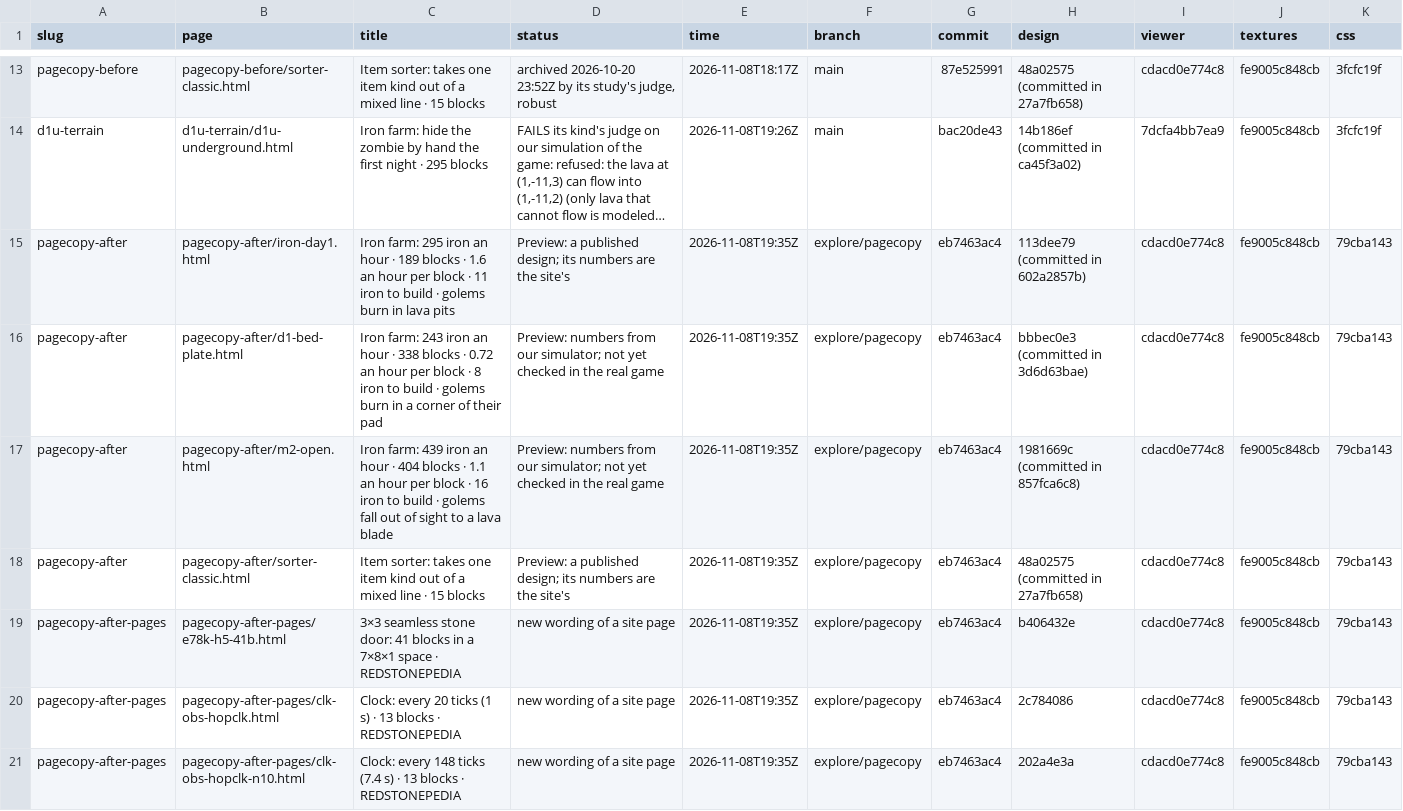
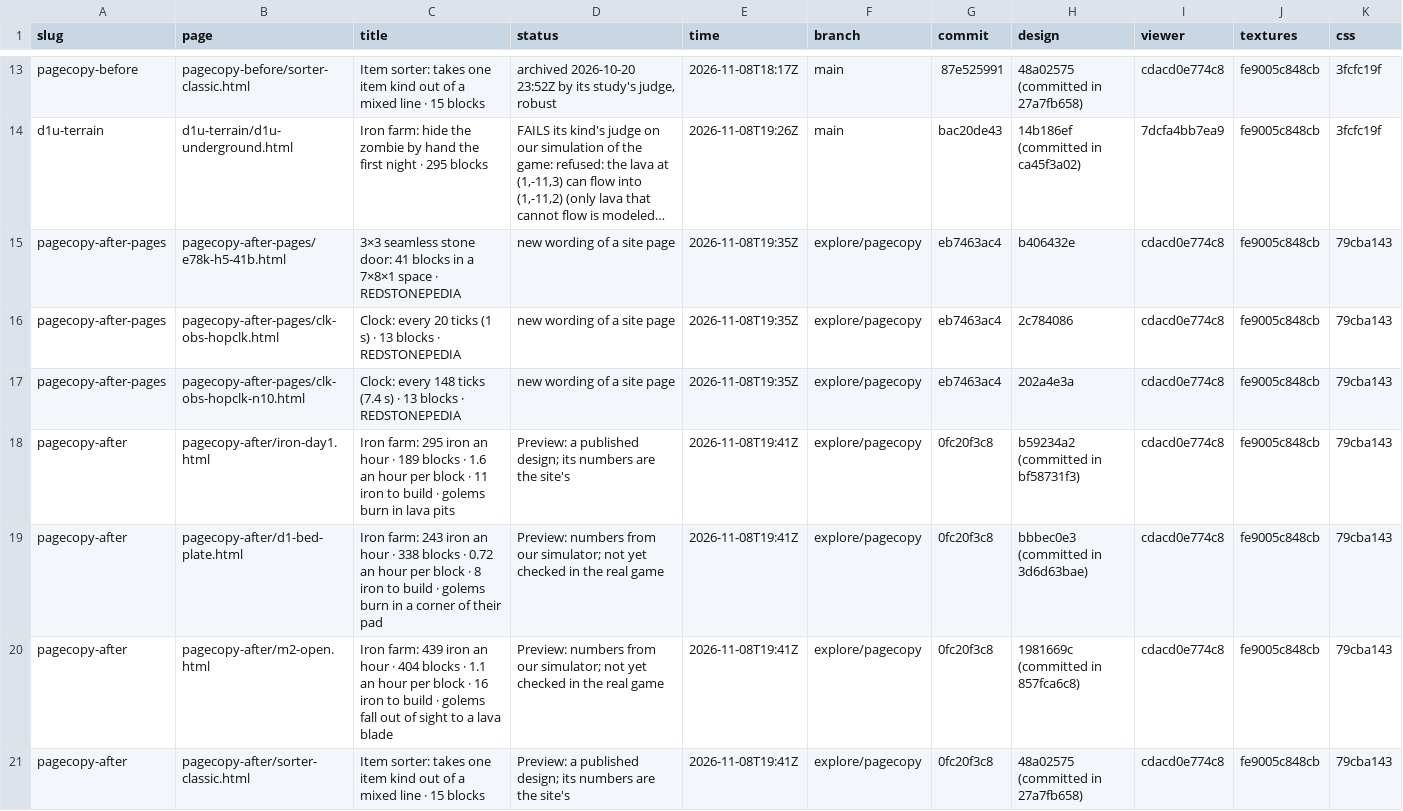
Before and after one commit to vjeux/redstonepedia-preview, a TSV file: previews.tsv, drawn as a sheet; only a part is shown, gaps mark what is left out; long unchanged cells end in …; removed rows and columns are numbered as before the commit, all else as after; the diff names each change by its address in the sheet, - before the commit and + after, or states it on an @@ line.

Commit message:
preview pagecopy-after: iron-day1, d1-bed-plate, m2-open, sorter-classic (explore/pagecopy@0fc20f3c8)

```diff
--- a/previews.tsv
+++ b/previews.tsv
-row 15: pagecopy-after | pagecopy-after/iron-day1.html | Iron farm: 295 iron an hour · 189 blocks · 1.6 an hour per block · 11 iron to build · golems burn in lava pits | Preview: a published design; its numbers are the site's | 2026-11-08T19:35Z | explore/pagecopy | eb7463ac4 | 113dee79 (committed in 602a2857b) | cdacd0e774c8 | fe9005c848cb | 79cba143
-row 16: pagecopy-after | pagecopy-after/d1-bed-plate.html | Iron farm: 243 iron an hour · 338 blocks · 0.72 an hour per block · 8 iron to build · golems burn in a corner of their pad | Preview: numbers from our simulator; not yet checked in the real game | 2026-11-08T19:35Z | explore/pagecopy | eb7463ac4 | bbbec0e3 (committed in 3d6d63bae) | cdacd0e774c8 | fe9005c848cb | 79cba143
-row 17: pagecopy-after | pagecopy-after/m2-open.html | Iron farm: 439 iron an hour · 404 blocks · 1.1 an hour per block · 16 iron to build · golems fall out of sight to a lava blade | Preview: numbers from our simulator; not yet checked in the real game | 2026-11-08T19:35Z | explore/pagecopy | eb7463ac4 | 1981669c (committed in 857fca6c8) | cdacd0e774c8 | fe9005c848cb | 79cba143
-row 18: pagecopy-after | pagecopy-after/sorter-classic.html | Item sorter: takes one item kind out of a mixed line · 15 blocks | Preview: a published design; its numbers are the site's | 2026-11-08T19:35Z | explore/pagecopy | eb7463ac4 | 48a02575 (committed in 27a7fb658) | cdacd0e774c8 | fe9005c848cb | 79cba143
+row 18: pagecopy-after | pagecopy-after/iron-day1.html | Iron farm: 295 iron an hour · 189 blocks · 1.6 an hour per block · 11 iron to build · golems burn in lava pits | Preview: a published design; its numbers are the site's | 2026-11-08T19:41Z | explore/pagecopy | 0fc20f3c8 | b59234a2 (committed in bf58731f3) | cdacd0e774c8 | fe9005c848cb | 79cba143
+row 19: pagecopy-after | pagecopy-after/d1-bed-plate.html | Iron farm: 243 iron an hour · 338 blocks · 0.72 an hour per block · 8 iron to build · golems burn in a corner of their pad | Preview: numbers from our simulator; not yet checked in the real game | 2026-11-08T19:41Z | explore/pagecopy | 0fc20f3c8 | bbbec0e3 (committed in 3d6d63bae) | cdacd0e774c8 | fe9005c848cb | 79cba143
+row 20: pagecopy-after | pagecopy-after/m2-open.html | Iron farm: 439 iron an hour · 404 blocks · 1.1 an hour per block · 16 iron to build · golems fall out of sight to a lava blade | Preview: numbers from our simulator; not yet checked in the real game | 2026-11-08T19:41Z | explore/pagecopy | 0fc20f3c8 | 1981669c (committed in 857fca6c8) | cdacd0e774c8 | fe9005c848cb | 79cba143
+row 21: pagecopy-after | pagecopy-after/sorter-classic.html | Item sorter: takes one item kind out of a mixed line · 15 blocks | Preview: a published design; its numbers are the site's | 2026-11-08T19:41Z | explore/pagecopy | 0fc20f3c8 | 48a02575 (committed in 27a7fb658) | cdacd0e774c8 | fe9005c848cb | 79cba143
```
Also changed, not shown: 9 other files.
